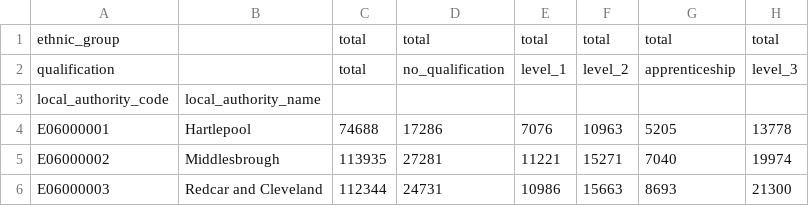
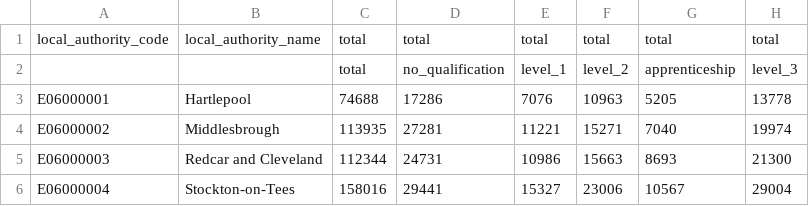
Before and after one commit to open-innovations/yff-data-pipelines, a CSV file: data/processed/census/qualifications_local_authority.csv, drawn as a sheet; only a part is shown; the shorter side is filled out with more unchanged rows; rows hold the shown columns only; the diff names each change by its address in the sheet, - before the commit and + after, or states it on an @@ line.

Commit message:
Update census data

```diff
--- a/data/processed/census/qualifications_local_authority.csv
+++ b/data/processed/census/qualifications_local_authority.csv
-A1: ethnic_group
+A1: local_authority_code
-B1: (empty)
+B1: local_authority_name
-A2: qualification
+A2: (empty)
-row 3: local_authority_code | local_authority_name
```
Also changed, not shown: 1 other file.
